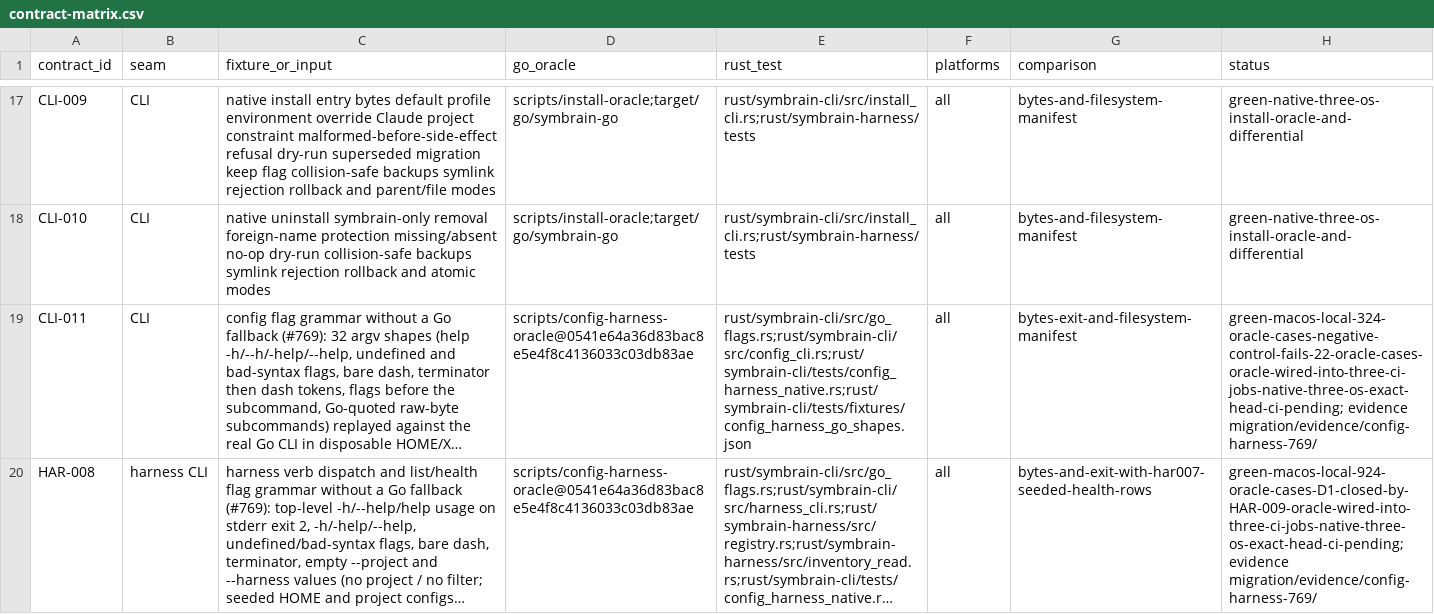
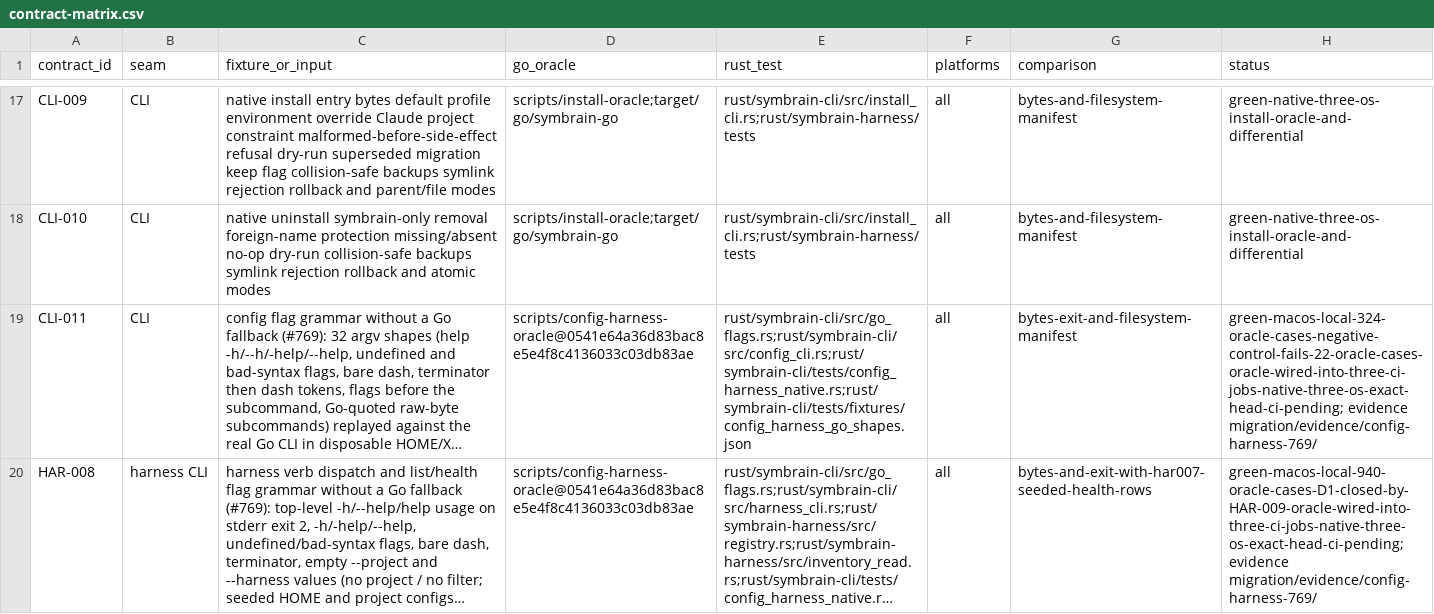
Before and after one commit to danieljustus/symaira-brain, a CSV file: migration/contract-matrix.csv, drawn as a sheet; only a part is shown, gaps mark what is left out; long unchanged cells end in …; the diff covers the shown part only; the diff names each change by its address in the sheet, - before the commit and + after, or states it on an @@ line.

Commit message:
docs(migration): record #769 slice 2 nesting and dotted-key review fixes
Refs #769

```diff
--- a/migration/contract-matrix.csv
+++ b/migration/contract-matrix.csv
-H20 (status): green-macos-local-924-oracle-cases-D1-closed-by-HAR-009-oracle-wired-into-three-ci-jobs-native-three-os-exact-head-ci-pending; evidence migration/evidence/config-harness-769/
+H20 (status): green-macos-local-940-oracle-cases-D1-closed-by-HAR-009-oracle-wired-into-three-ci-jobs-native-three-os-exact-head-ci-pending; evidence migration/evidence/config-harness-769/
```
Also changed, not shown: 2 edited cells elsewhere in this file, 7 other files.
